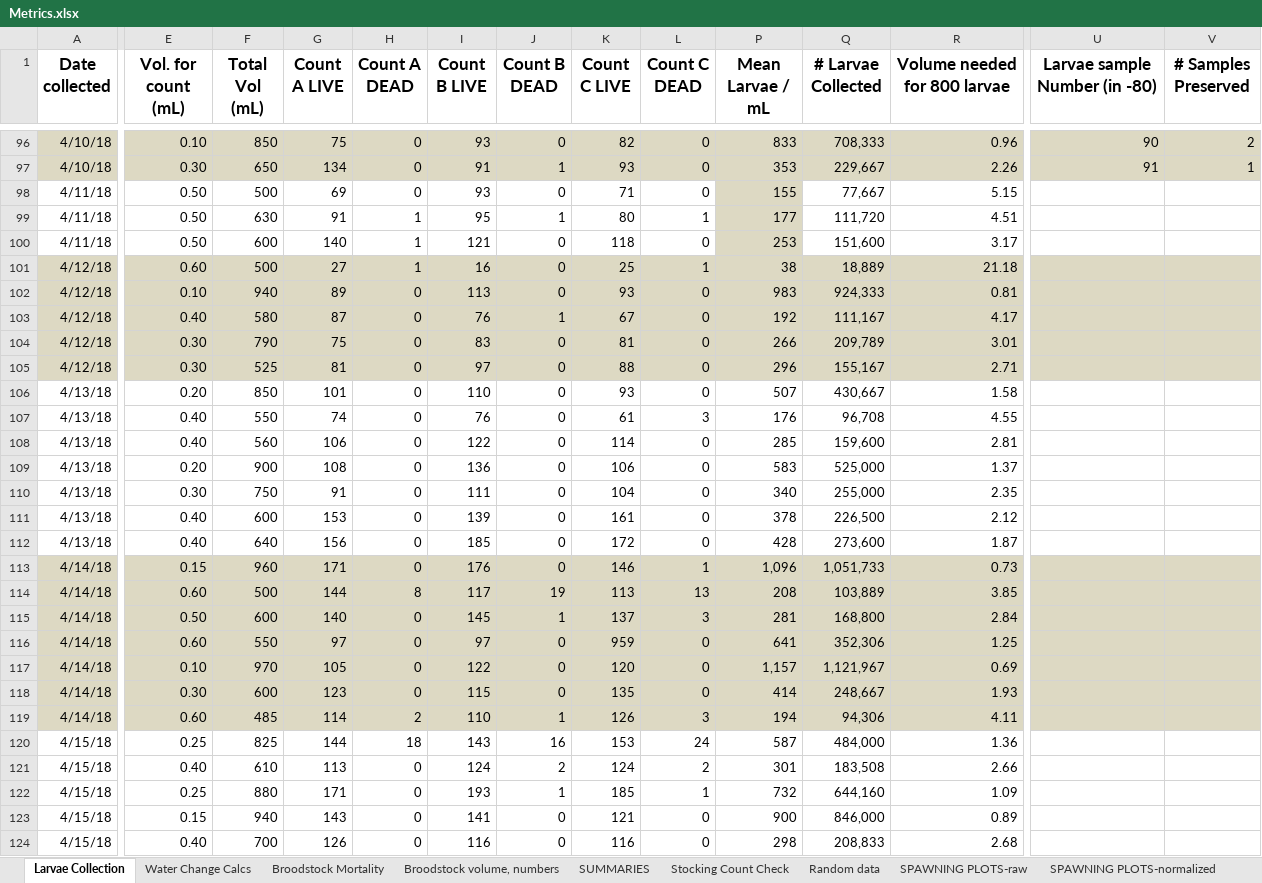
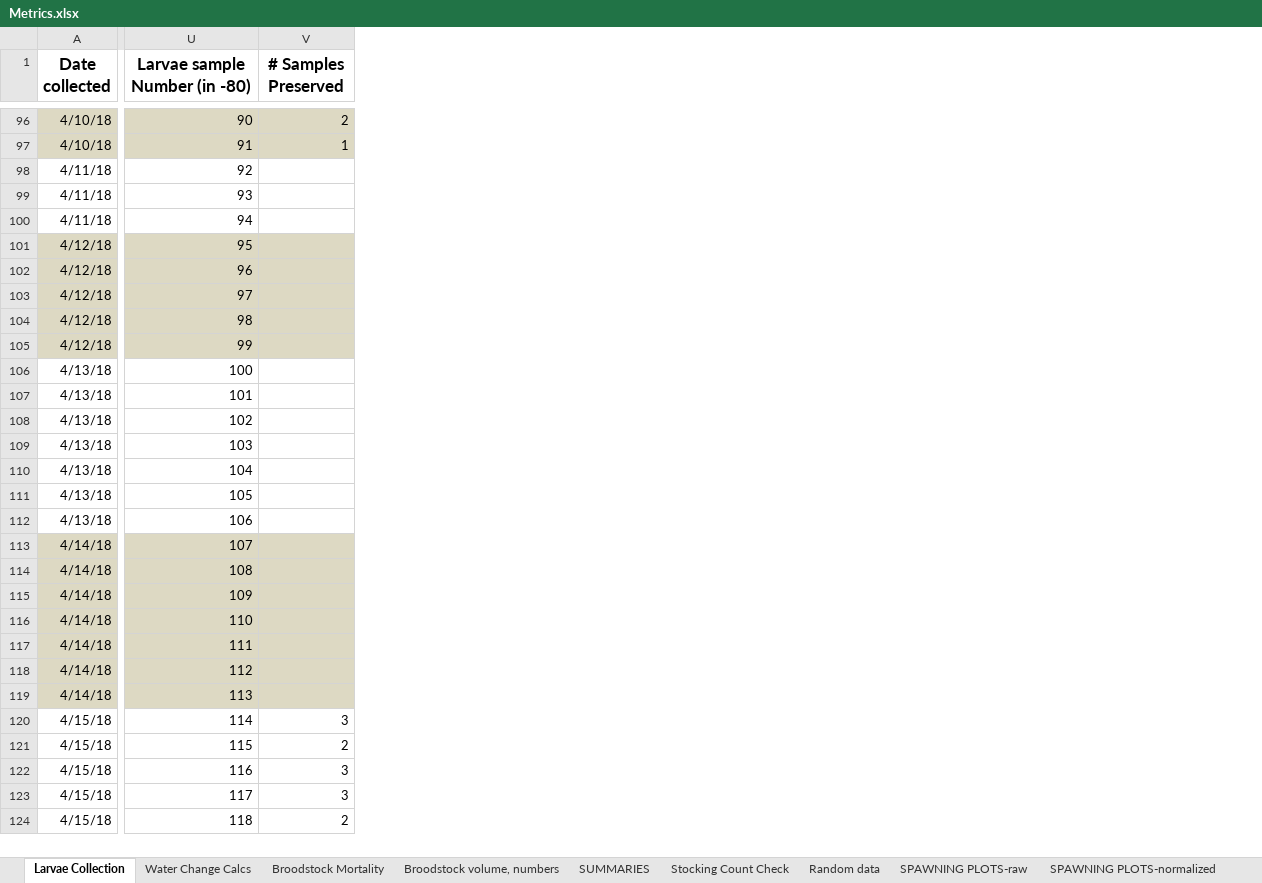
Before and after one commit to laurahspencer/O.lurida_Temperature, an Excel workbook: data/Metrics.xlsx, sheet Larvae Collection, drawn as a sheet; only a part is shown, gaps mark what is left out; values as stored, in another font and other column widths than the file's, no borders; the diff covers the shown part only; the diff names each change by its address in the sheet, - before the commit and + after, or states it on an @@ line.

```diff
--- a/data/Metrics.xlsx (sheet Larvae Collection)
+++ b/data/Metrics.xlsx (sheet Larvae Collection)
@@ column E (Vol. for count (mL)) hidden, rows 96-124: 0.10 | 0.30 | 0.50 | 0.50 | 0.50 | 0.60 | 0.10 | 0.40 | 0.30 | 0.30 | 0.20 | 0.40 | 0.40 | 0.20 | 0.30 | 0.40 | 0.40 | 0.15 | 0.60 | 0.50 | 0.60 | 0.10 | 0.30 | 0.60 | 0.25 | 0.40 | 0.25 | 0.15 | 0.40 @@
@@ column F (Total Vol (mL)) hidden, rows 96-124: 850 | 650 | 500 | 630 | 600 | 500 | 940 | 580 | 790 | 525 | 850 | 550 | 560 | 900 | 750 | 600 | 640 | 960 | 500 | 600 | 550 | 970 | 600 | 485 | 825 | 610 | 880 | 940 | 700 @@
@@ column G (Count A LIVE) hidden, rows 96-124: 75 | 134 | 69 | 91 | 140 | 27 | 89 | 87 | 75 | 81 | 101 | 74 | 106 | 108 | 91 | 153 | 156 | 171 | 144 | 140 | 97 | 105 | 123 | 114 | 144 | 113 | 171 | 143 | 126 @@
@@ column H (Count A DEAD) hidden, rows 96-124: 0 | 0 | 0 | 1 | 1 | 1 | 0 | 0 | 0 | 0 | 0 | 0 | 0 | 0 | 0 | 0 | 0 | 0 | 8 | 0 | 0 | 0 | 0 | 2 | 18 | 0 | 0 | 0 | 0 @@
@@ column I (Count B LIVE) hidden, rows 96-124: 93 | 91 | 93 | 95 | 121 | 16 | 113 | 76 | 83 | 97 | 110 | 76 | 122 | 136 | 111 | 139 | 185 | 176 | 117 | 145 | 97 | 122 | 115 | 110 | 143 | 124 | 193 | 141 | 116 @@
@@ column J (Count B DEAD) hidden, rows 96-124: 0 | 1 | 0 | 1 | 0 | 0 | 0 | 1 | 0 | 0 | 0 | 0 | 0 | 0 | 0 | 0 | 0 | 0 | 19 | 1 | 0 | 0 | 0 | 1 | 16 | 2 | 1 | 0 | 0 @@
@@ column K (Count C LIVE) hidden, rows 96-124: 82 | 93 | 71 | 80 | 118 | 25 | 93 | 67 | 81 | 88 | 93 | 61 | 114 | 106 | 104 | 161 | 172 | 146 | 113 | 137 | 959 | 120 | 135 | 126 | 153 | 124 | 185 | 121 | 116 @@
@@ column L (Count C DEAD) hidden, rows 96-124: 0 | 0 | 0 | 1 | 0 | 1 | 0 | 0 | 0 | 0 | 0 | 3 | 0 | 0 | 0 | 0 | 0 | 1 | 13 | 3 | 0 | 0 | 0 | 3 | 24 | 2 | 1 | 0 | 0 @@
@@ column P (Mean Larvae / mL) hidden, rows 96-124: 833 | 353 | 155 | 177 | 253 | 38 | 983 | 192 | 266 | 296 | 507 | 176 | 285 | 583 | 340 | 378 | 428 | 1,096 | 208 | 281 | 641 | 1,157 | 414 | 194 | 587 | 301 | 732 | 900 | 298 @@
@@ column Q (# Larvae Collected) hidden, rows 96-124: 708,333 | 229,667 | 77,667 | 111,720 | 151,600 | 18,889 | 924,333 | 111,167 | 209,789 | 155,167 | 430,667 | 96,708 | 159,600 | 525,000 | 255,000 | 226,500 | 273,600 | 1,051,733 | 103,889 | 168,800 | 352,306 | 1,121,967 | 248,667 | 94,306 | 484,000 | 183,508 | 644,160 | 846,000 | 208,833 @@
@@ column R (Volume needed for 800 larvae) hidden, rows 96-124: 0.96 | 2.26 | 5.15 | 4.51 | 3.17 | 21.18 | 0.81 | 4.17 | 3.01 | 2.71 | 1.58 | 4.55 | 2.81 | 1.37 | 2.35 | 2.12 | 1.87 | 0.73 | 3.85 | 2.84 | 1.25 | 0.69 | 1.93 | 4.11 | 1.36 | 2.66 | 1.09 | 0.89 | 2.68 @@
-U98 (Larvae sample Number (in -80)): (empty)
+U98 (Larvae sample Number (in -80)): 92
-U99 (Larvae sample Number (in -80)): (empty)
+U99 (Larvae sample Number (in -80)): 93
-U100 (Larvae sample Number (in -80)): (empty)
+U100 (Larvae sample Number (in -80)): 94
-U101 (Larvae sample Number (in -80)): (empty)
+U101 (Larvae sample Number (in -80)): 95
-U102 (Larvae sample Number (in -80)): (empty)
+U102 (Larvae sample Number (in -80)): 96
-U103 (Larvae sample Number (in -80)): (empty)
+U103 (Larvae sample Number (in -80)): 97
-U104 (Larvae sample Number (in -80)): (empty)
+U104 (Larvae sample Number (in -80)): 98
-U105 (Larvae sample Number (in -80)): (empty)
+U105 (Larvae sample Number (in -80)): 99
-U106 (Larvae sample Number (in -80)): (empty)
+U106 (Larvae sample Number (in -80)): 100
-U107 (Larvae sample Number (in -80)): (empty)
+U107 (Larvae sample Number (in -80)): 101
-U108 (Larvae sample Number (in -80)): (empty)
+U108 (Larvae sample Number (in -80)): 102
-U109 (Larvae sample Number (in -80)): (empty)
+U109 (Larvae sample Number (in -80)): 103
-U110 (Larvae sample Number (in -80)): (empty)
+U110 (Larvae sample Number (in -80)): 104
-U111 (Larvae sample Number (in -80)): (empty)
+U111 (Larvae sample Number (in -80)): 105
-U112 (Larvae sample Number (in -80)): (empty)
+U112 (Larvae sample Number (in -80)): 106
-U113 (Larvae sample Number (in -80)): (empty)
+U113 (Larvae sample Number (in -80)): 107
-U114 (Larvae sample Number (in -80)): (empty)
+U114 (Larvae sample Number (in -80)): 108
-U115 (Larvae sample Number (in -80)): (empty)
+U115 (Larvae sample Number (in -80)): 109
-U116 (Larvae sample Number (in -80)): (empty)
+U116 (Larvae sample Number (in -80)): 110
-U117 (Larvae sample Number (in -80)): (empty)
+U117 (Larvae sample Number (in -80)): 111
-U118 (Larvae sample Number (in -80)): (empty)
+U118 (Larvae sample Number (in -80)): 112
-U119 (Larvae sample Number (in -80)): (empty)
+U119 (Larvae sample Number (in -80)): 113
-U120 (Larvae sample Number (in -80)): (empty)
+U120 (Larvae sample Number (in -80)): 114
-V120 (# Samples Preserved): (empty)
+V120 (# Samples Preserved): 3
-U121 (Larvae sample Number (in -80)): (empty)
+U121 (Larvae sample Number (in -80)): 115
-V121 (# Samples Preserved): (empty)
+V121 (# Samples Preserved): 2
-U122 (Larvae sample Number (in -80)): (empty)
+U122 (Larvae sample Number (in -80)): 116
-V122:V123 (# Samples Preserved): (empty)
+V122:V123 (# Samples Preserved): 3
-U123 (Larvae sample Number (in -80)): (empty)
+U123 (Larvae sample Number (in -80)): 117
-U124 (Larvae sample Number (in -80)): (empty)
+U124 (Larvae sample Number (in -80)): 118
-V124 (# Samples Preserved): (empty)
+V124 (# Samples Preserved): 2
```
Also changed, not shown: 2 removed columns and 41 edited cells elsewhere in this sheet, sheet Recruitment, sheet Water Change Calcs, sheet SPAWNING PLOTS-raw, sheet SPAWNING PLOTS-normalized, formulas that keep their value, charts or pictures, 29 other files.
